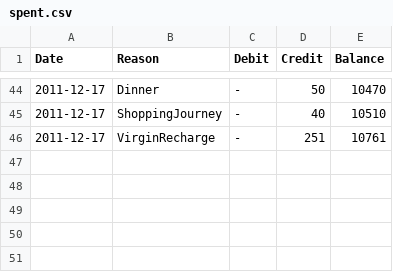
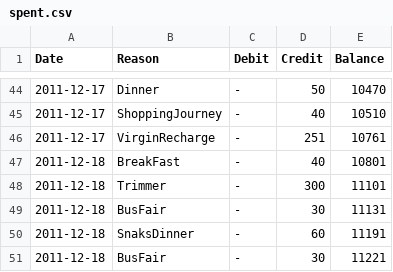
Before and after one commit to tejakunchavenkata/utils, a CSV file: .home/.AccBooks/spent.csv, drawn as a sheet; only a part is shown, gaps mark what is left out.

```diff
--- a/.home/.AccBooks/spent.csv
+++ b/.home/.AccBooks/spent.csv
@@ -46 +46,6 @@ Date,Reason,Debit,Credit,Balance
 2011-12-17,VirginRecharge,-,251,10761
+2011-12-18,BreakFast,-,40,10801
+2011-12-18,Trimmer,-,300,11101
+2011-12-18,BusFair,-,30,11131
+2011-12-18,SnaksDinner,-,60,11191
+2011-12-18,BusFair,-,30,11221
```
Also changed, not shown: .home/.AccBooks/ing.csv, .home/.AccBooks/wallet.csv.
